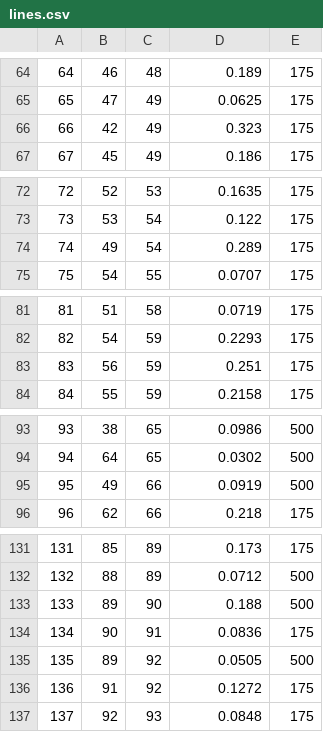
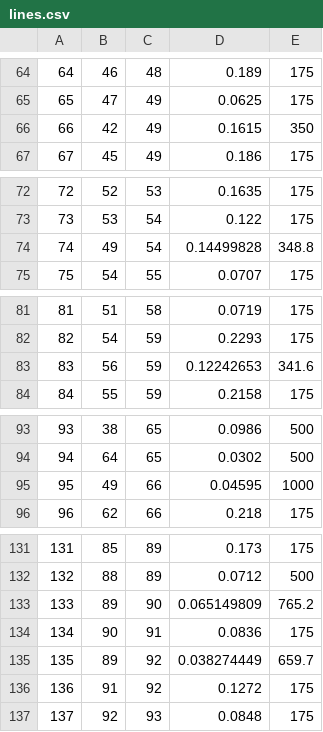
Before and after one commit to MathisAzema/MSUC, a CSV file: Data/IEEE/118_syst/lines.csv, drawn as a sheet; only a part is shown, gaps mark what is left out; the diff covers the shown part only.

```diff
--- a/Data/IEEE/118_syst/lines.csv
+++ b/Data/IEEE/118_syst/lines.csv
@@ -65,3 +65,3 @@
 65,47,49,0.0625,175
-66,42,49,0.323,175
+66,42,49,0.1615,350
 67,45,49,0.186,175
@@ -73,3 +73,3 @@
 73,53,54,0.122,175
-74,49,54,0.289,175
+74,49,54,0.14499828,348.8
 75,54,55,0.0707,175
@@ -82,3 +82,3 @@
 82,54,59,0.2293,175
-83,56,59,0.251,175
+83,56,59,0.12242653,341.6
 84,55,59,0.2158,175
@@ -94,3 +94,3 @@
 94,64,65,0.0302,500
-95,49,66,0.0919,500
+95,49,66,0.04595,1000
 96,62,66,0.218,175
@@ -132,5 +132,5 @@
 132,88,89,0.0712,500
-133,89,90,0.188,500
+133,89,90,0.065149809,765.2
 134,90,91,0.0836,175
-135,89,92,0.0505,500
+135,89,92,0.038274449,659.7
 136,91,92,0.1272,175
```
Also changed, not shown: 2 edited cells elsewhere in this file, 10 other files.
